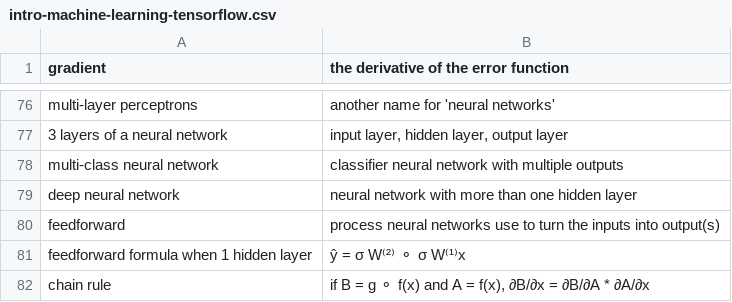
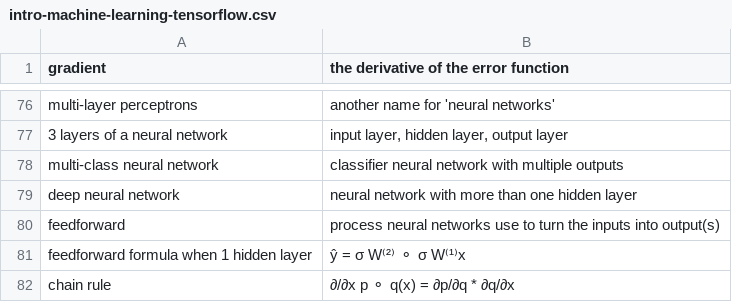
Before and after one commit to nilanshutwinkle/random-notes, a CSV file: flashcards/PD flashcards/Machine Learning flashcards/intro-machine-learning-tensorflow.csv, drawn as a sheet; only a part is shown, gaps mark what is left out.

Commit message:
simplify chain rule flashcard

```diff
--- a/flashcards/PD flashcards/Machine Learning flashcards/intro-machine-learning-tensorflow.csv
+++ b/flashcards/PD flashcards/Machine Learning flashcards/intro-machine-learning-tensorflow.csv
@@ -81,2 +81,2 @@
 "feedforward formula when 1 hidden layer","ŷ = σ W⁽²⁾ ⚬ σ W⁽¹⁾x"
-"chain rule","if B = g ⚬ f(x) and A = f(x), ∂B/∂x = ∂B/∂A * ∂A/∂x"
+"chain rule","∂/∂x p ⚬ q(x) = ∂p/∂q * ∂q/∂x"
```
